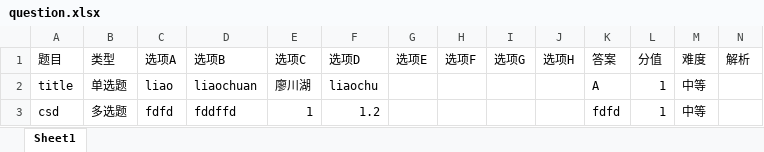
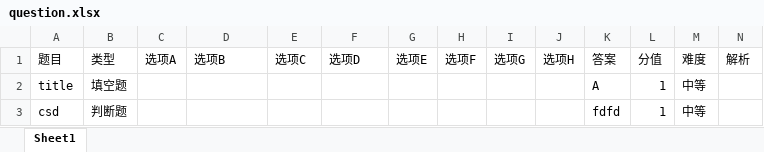
Before and after one commit to Rotates/Exam, an Excel workbook: document/question.xlsx, sheet Sheet1, drawn as a sheet; values as stored, in another font and other column widths than the file's, no borders; the diff names each change by its address in the sheet, - before the commit and + after, or states it on an @@ line.

```diff
--- a/document/question.xlsx (sheet Sheet1)
+++ b/document/question.xlsx (sheet Sheet1)
-B2: 单选题
+B2: 填空题
-C2: liao
+C2: (empty)
-D2: liaochuan
+D2: (empty)
-E2: 廖川湖
+E2: (empty)
-F2: liaochu
+F2: (empty)
-B3: 多选题
+B3: 判断题
-C3: fdfd
+C3: (empty)
-D3: fddffd
+D3: (empty)
-E3: 1
+E3: (empty)
-F3: 1.2
+F3: (empty)
```
Also changed, not shown: 2 other files.
